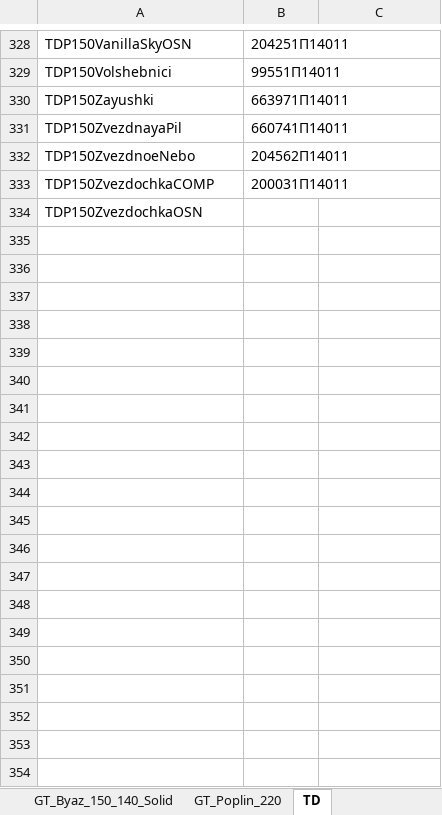
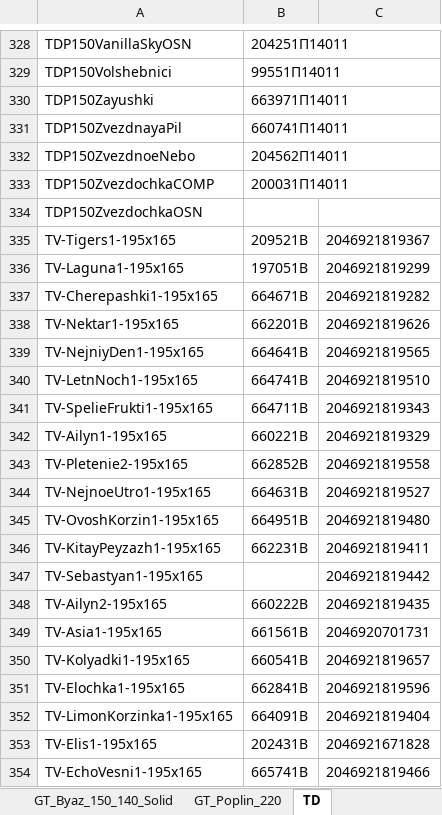
Before and after one commit to JUNKYASS/parse-fabric-stocks, an Excel workbook: data/compare.xlsx, sheet TD, drawn as a sheet; only a part is shown, gaps mark what is left out; values as stored, in another font and other column widths than the file's, no borders; the diff covers the shown part only; the diff names each change by its address in the sheet, - before the commit and + after, or states it on an @@ line.

Commit message:
compare file changes

```diff
--- a/data/compare.xlsx (sheet TD)
+++ b/data/compare.xlsx (sheet TD)
+row 335: TV-Tigers1-195x165 | 209521В | 2046921819367
+row 336: TV-Laguna1-195x165 | 197051В | 2046921819299
+row 337: TV-Cherepashki1-195x165 | 664671В | 2046921819282
+row 338: TV-Nektar1-195x165 | 662201В | 2046921819626
+row 339: TV-NejniyDen1-195x165 | 664641В | 2046921819565
+row 340: TV-LetnNoch1-195x165 | 664741В | 2046921819510
+row 341: TV-SpelieFrukti1-195x165 | 664711В | 2046921819343
+row 342: TV-Ailyn1-195x165 | 660221В | 2046921819329
+row 343: TV-Pletenie2-195x165 | 662852В | 2046921819558
+row 344: TV-NejnoeUtro1-195x165 | 664631В | 2046921819527
+row 345: TV-OvoshKorzin1-195x165 | 664951В | 2046921819480
+row 346: TV-KitayPeyzazh1-195x165 | 662231В | 2046921819411
+row 347: TV-Sebastyan1-195x165 |  | 2046921819442
+row 348: TV-Ailyn2-195x165 | 660222В | 2046921819435
+row 349: TV-Asia1-195x165 | 661561В | 2046920701731
+row 350: TV-Kolyadki1-195x165 | 660541В | 2046921819657
+row 351: TV-Elochka1-195x165 | 662841В | 2046921819596
+row 352: TV-LimonKorzinka1-195x165 | 664091В | 2046921819404
+row 353: TV-Elis1-195x165 | 202431В | 2046921671828
+row 354: TV-EchoVesni1-195x165 | 665741В | 2046921819466
```
Also changed, not shown: 10 added rows elsewhere in this sheet, data/ready_stocks/td-ozon-stocks-updated.xlsx, data/ready_stocks/td-wb-stocks-updated.xlsx, 4 other files.
